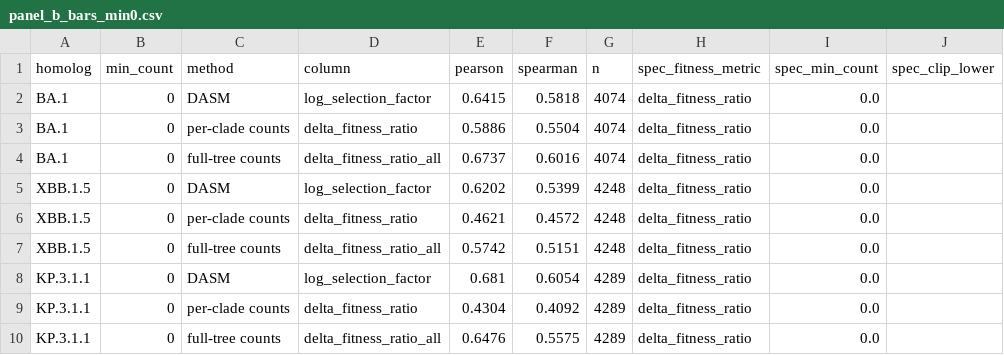
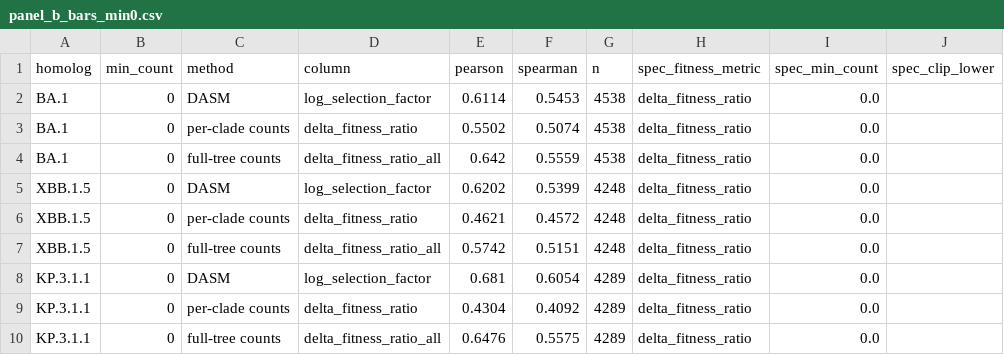
Before and after one commit to matsengrp/viral-dasm, a CSV file: results/panels/dms/panel_b_bars_min0.csv, drawn as a sheet; only a part is shown; the diff names each change by its address in the sheet, - before the commit and + after, or states it on an @@ line.

```diff
--- a/results/panels/dms/panel_b_bars_min0.csv
+++ b/results/panels/dms/panel_b_bars_min0.csv
-E2 (pearson): 0.6415
+E2 (pearson): 0.6114
-F2 (spearman): 0.5818
+F2 (spearman): 0.5453
-G2:G4 (n): 4074
+G2:G4 (n): 4538
-E3 (pearson): 0.5886
+E3 (pearson): 0.5502
-F3 (spearman): 0.5504
+F3 (spearman): 0.5074
-E4 (pearson): 0.6737
+E4 (pearson): 0.642
-F4 (spearman): 0.6016
+F4 (spearman): 0.5559
```
Also changed, not shown: results/panels/dms/panel_a_dasm_strata_ba1.csv, results/panels/dms/panel_b_antigen_strata_ba1.csv, 15 other files.
